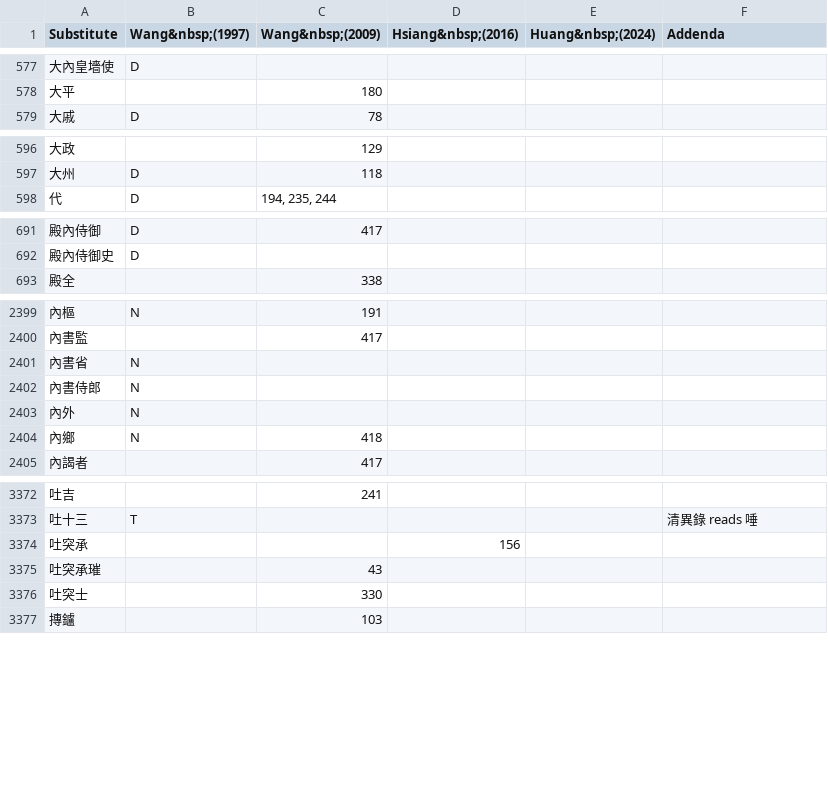
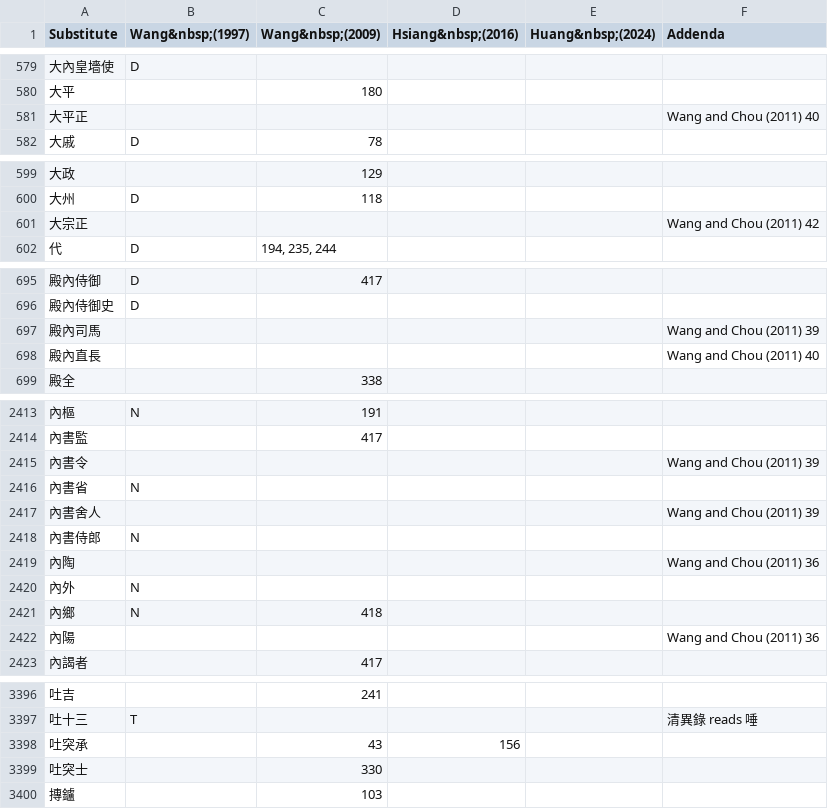
Before and after one commit to t18d/taboo-concordance, a CSV file: concordance.csv, drawn as a sheet; only a part is shown, gaps mark what is left out; the diff covers the shown part only.

```diff
--- a/concordance.csv
+++ b/concordance.csv
@@ -578,2 +580,3 @@
 "大平","","180","","",""
+"大平正","","","","","Wang and Chou (2011) 40"
 "大戚","D","78","","",""
@@ -597,2 +600,3 @@
 "大州","D","118","","",""
+"大宗正","","","","","Wang and Chou (2011) 42"
 "代","D","194, 235, 244","","",""
@@ -692,2 +696,4 @@
 "殿內侍御史","D","","","",""
+"殿內司馬","","","","","Wang and Chou (2011) 39"
+"殿內直長","","","","","Wang and Chou (2011) 40"
 "殿全","","338","","",""
@@ -2400,6 +2414,10 @@
 "內書監","","417","","",""
+"內書令","","","","","Wang and Chou (2011) 39"
 "內書省","N","","","",""
+"內書舍人","","","","","Wang and Chou (2011) 39"
 "內書侍郎","N","","","",""
+"內陶","","","","","Wang and Chou (2011) 36"
 "內外","N","","","",""
 "內鄉","N","418","","",""
+"內陽","","","","","Wang and Chou (2011) 36"
 "內謁者","","417","","",""
@@ -3373,4 +3397,3 @@
 "吐十三","T","","","","清異錄 reads 唾"
-"吐突承","","","156","",""
-"吐突承璀","","43","","",""
+"吐突承","","43","156","",""
 "吐突士","","330","","",""
```
Also changed, not shown: 19 added rows and 10 edited cells elsewhere in this file, 1 other file.
